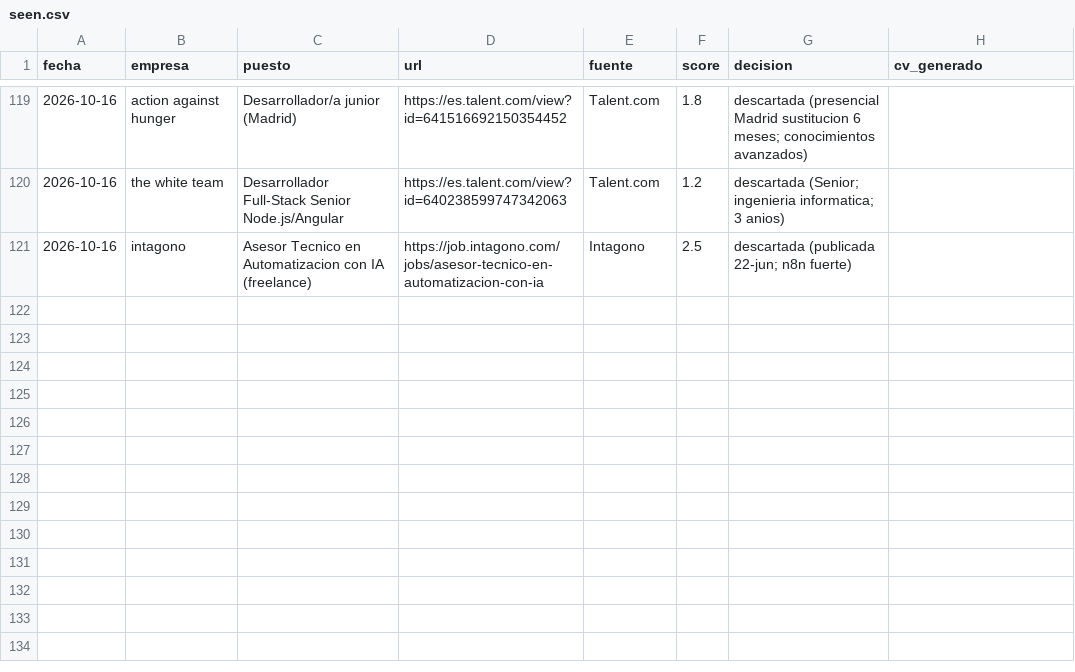
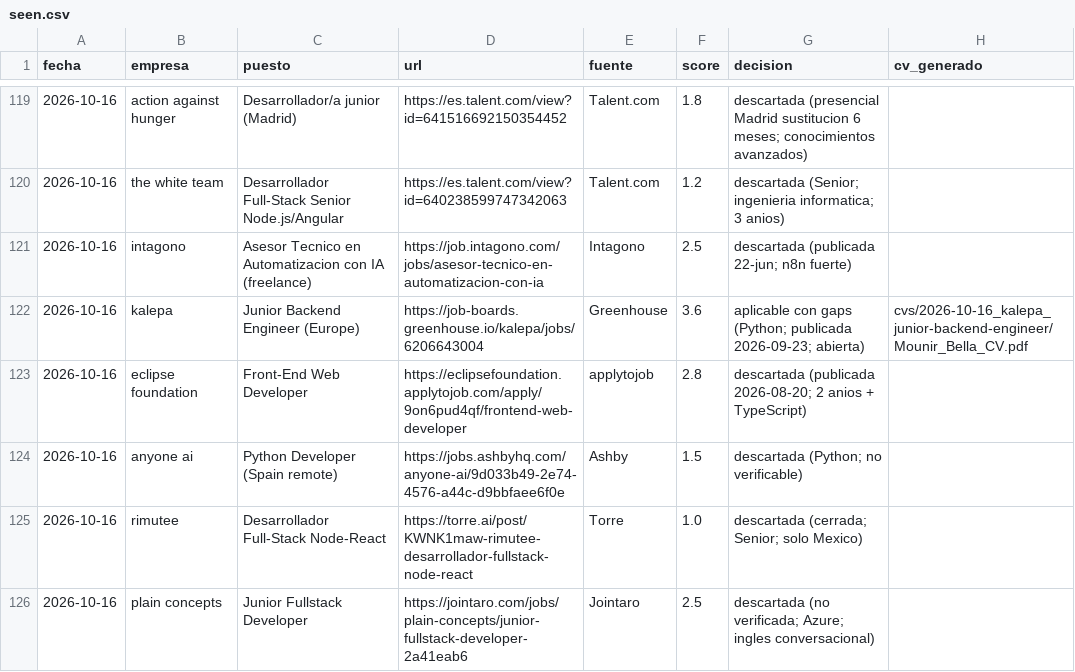
Before and after one commit to mounirb-dev/career-ops-mounir, a CSV file: data/seen.csv, drawn as a sheet; only a part is shown, gaps mark what is left out.

```diff
--- a/data/seen.csv
+++ b/data/seen.csv
@@ -121 +121,6 @@ fecha,empresa,puesto,url,fuente,score,decision,cv_generado
 2026-10-16,intagono,Asesor Tecnico en Automatizacion con IA (freelance),https://job.intagono.com/jobs/asesor-tecnico-en-automatizacion-con-ia,Intagono,2.5,descartada (publicada 22-jun; n8n fuerte),
+2026-10-16,kalepa,Junior Backend Engineer (Europe),https://job-boards.greenhouse.io/kalepa/jobs/6206643004,Greenhouse,3.6,aplicable con gaps (Python; publicada 2026-09-23; abierta),cvs/2026-10-16_kalepa_junior-backend-engineer/Mounir_Bella_CV.pdf
+2026-10-16,eclipse foundation,Front-End Web Developer,https://eclipsefoundation.applytojob.com/apply/9on6pud4qf/frontend-web-developer,applytojob,2.8,descartada (publicada 2026-08-20; 2 anios + TypeScript),
+2026-10-16,anyone ai,Python Developer (Spain remote),https://jobs.ashbyhq.com/anyone-ai/9d033b49-2e74-4576-a44c-d9bbfaee6f0e,Ashby,1.5,descartada (Python; no verificable),
+2026-10-16,rimutee,Desarrollador Full-Stack Node-React,https://torre.ai/post/KWNK1maw-rimutee-desarrollador-fullstack-node-react,Torre,1.0,descartada (cerrada; Senior; solo Mexico),
+2026-10-16,plain concepts,Junior Fullstack Developer,https://jointaro.com/jobs/plain-concepts/junior-fullstack-developer-2a41eab6,Jointaro,2.5,descartada (no verificada; Azure; ingles conversacional),
```
Also changed, not shown: 3 other files.
